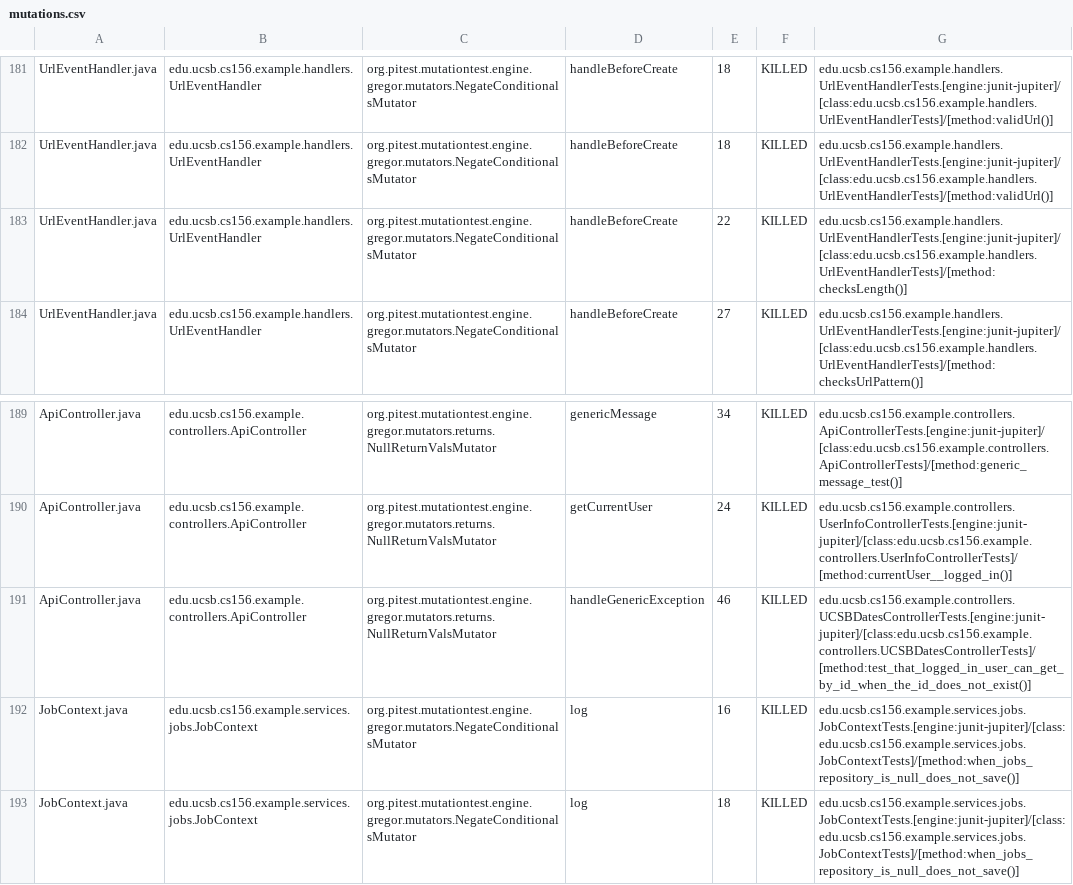
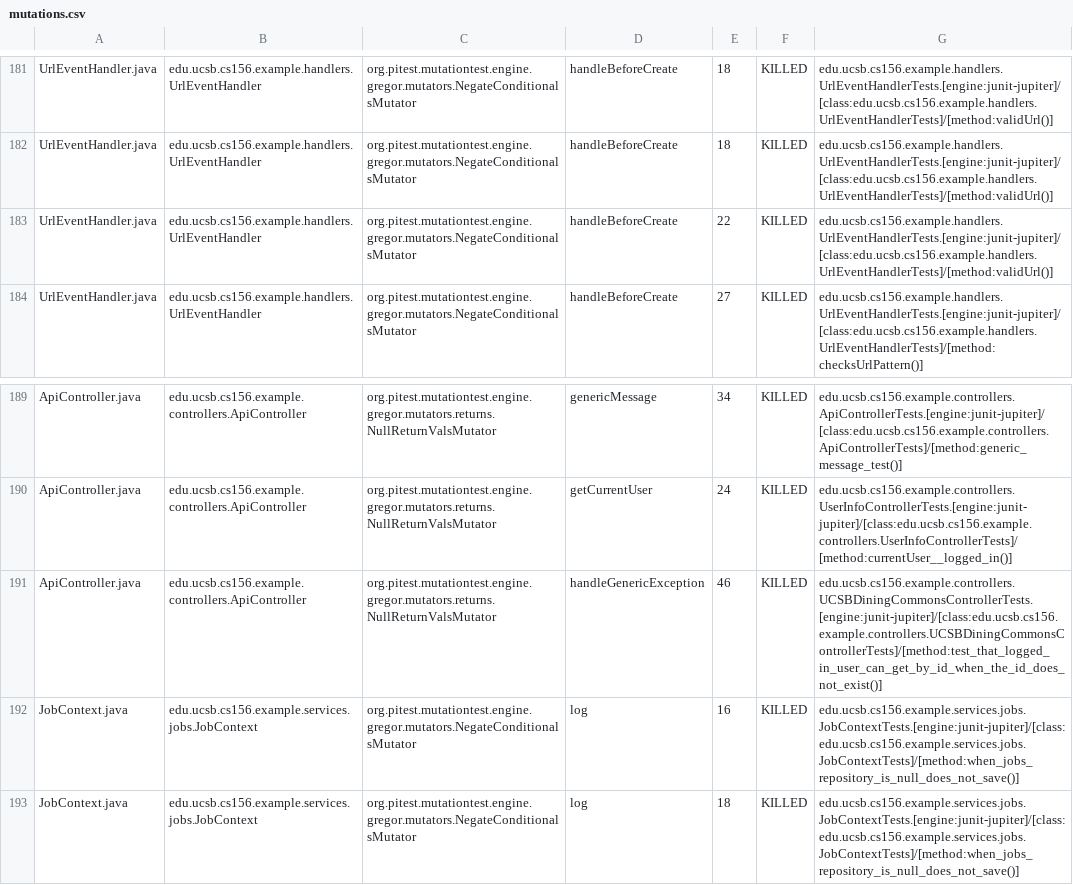
Before and after one commit to ucsb-cs156-s26/team02-s26-13, a CSV file: prs/136/pitest/mutations.csv, drawn as a sheet; only a part is shown, gaps mark what is left out.

Commit message:
Deploying to gh-pages from @ ucsb-cs156-s26/team02-s26-13@383d6980ede230965c2fa1a312dc811ef71a6f8a 🚀

```diff
--- a/prs/136/pitest/mutations.csv
+++ b/prs/136/pitest/mutations.csv
@@ -182,3 +182,3 @@ UrlEventHandler.java,edu.ucsb.cs156.example.handlers.UrlEventHandler,org.pitest.
 UrlEventHandler.java,edu.ucsb.cs156.example.handlers.UrlEventHandler,org.pitest.mutationtest.engine.gregor.mutators.NegateConditionalsMutator,handleBeforeCreate,18,KILLED,edu.ucsb.cs156.example.handlers.UrlEventHandlerTests.[engine:junit-jupiter]/[class:edu.ucsb.cs156.example.handlers.UrlEventHandlerTests]/[method:validUrl()]
-UrlEventHandler.java,edu.ucsb.cs156.example.handlers.UrlEventHandler,org.pitest.mutationtest.engine.gregor.mutators.NegateConditionalsMutator,handleBeforeCreate,22,KILLED,edu.ucsb.cs156.example.handlers.UrlEventHandlerTests.[engine:junit-jupiter]/[class:edu.ucsb.cs156.example.handlers.UrlEventHandlerTests]/[method:checksLength()]
+UrlEventHandler.java,edu.ucsb.cs156.example.handlers.UrlEventHandler,org.pitest.mutationtest.engine.gregor.mutators.NegateConditionalsMutator,handleBeforeCreate,22,KILLED,edu.ucsb.cs156.example.handlers.UrlEventHandlerTests.[engine:junit-jupiter]/[class:edu.ucsb.cs156.example.handlers.UrlEventHandlerTests]/[method:validUrl()]
 UrlEventHandler.java,edu.ucsb.cs156.example.handlers.UrlEventHandler,org.pitest.mutationtest.engine.gregor.mutators.NegateConditionalsMutator,handleBeforeCreate,27,KILLED,edu.ucsb.cs156.example.handlers.UrlEventHandlerTests.[engine:junit-jupiter]/[class:edu.ucsb.cs156.example.handlers.UrlEventHandlerTests]/[method:checksUrlPattern()]
@@ -190,3 +190,3 @@ ApiController.java,edu.ucsb.cs156.example.controllers.ApiController,org.pitest.m
 ApiController.java,edu.ucsb.cs156.example.controllers.ApiController,org.pitest.mutationtest.engine.gregor.mutators.returns.NullReturnValsMutator,getCurrentUser,24,KILLED,edu.ucsb.cs156.example.controllers.UserInfoControllerTests.[engine:junit-jupiter]/[class:edu.ucsb.cs156.example.controllers.UserInfoControllerTests]/[method:currentUser__logged_in()]
-ApiController.java,edu.ucsb.cs156.example.controllers.ApiController,org.pitest.mutationtest.engine.gregor.mutators.returns.NullReturnValsMutator,handleGenericException,46,KILLED,edu.ucsb.cs156.example.controllers.UCSBDatesControllerTests.[engine:junit-jupiter]/[class:edu.ucsb.cs156.example.controllers.UCSBDatesControllerTests]/[method:test_that_logged_in_user_can_get_by_id_when_the_id_does_not_exist()]
+ApiController.java,edu.ucsb.cs156.example.controllers.ApiController,org.pitest.mutationtest.engine.gregor.mutators.returns.NullReturnValsMutator,handleGenericException,46,KILLED,edu.ucsb.cs156.example.controllers.UCSBDiningCommonsControllerTests.[engine:junit-jupiter]/[class:edu.ucsb.cs156.example.controllers.UCSBDiningCommonsControllerTests]/[method:test_that_logged_in_user_can_get_by_id_when_the_id_does_not_exist()]
 JobContext.java,edu.ucsb.cs156.example.services.jobs.JobContext,org.pitest.mutationtest.engine.gregor.mutators.NegateConditionalsMutator,log,16,KILLED,edu.ucsb.cs156.example.services.jobs.JobContextTests.[engine:junit-jupiter]/[class:edu.ucsb.cs156.example.services.jobs.JobContextTests]/[method:when_jobs_repository_is_null_does_not_save()]
```
Also changed, not shown: 22 other files.
